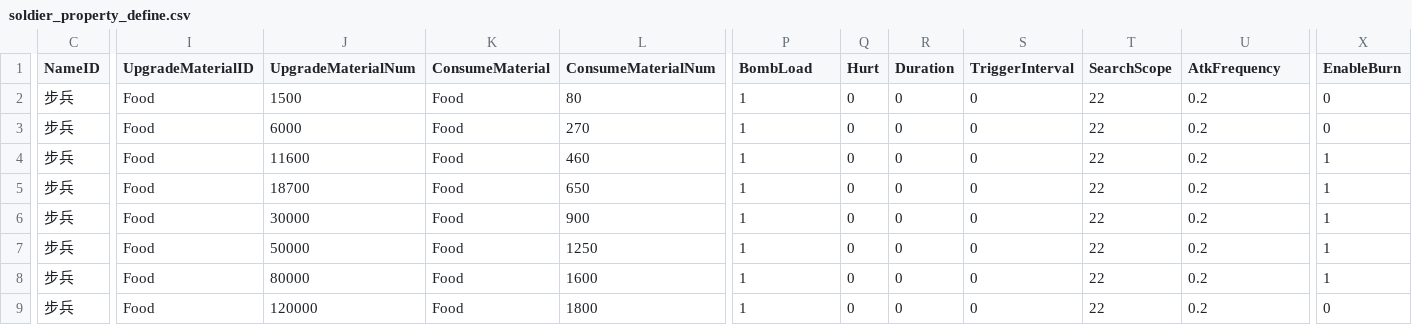
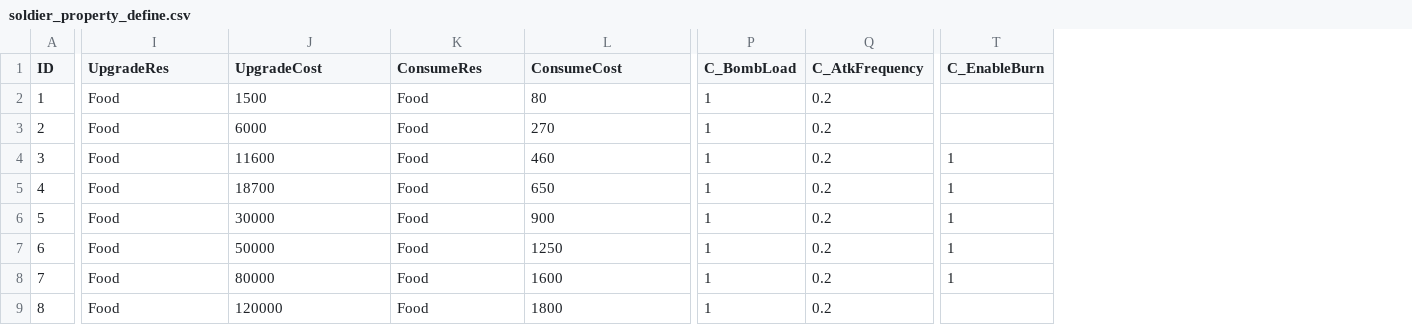
Before and after one commit to qi7chen/tabugen, a CSV file: examples/datasheet/res/soldier_property_define.csv, drawn as a sheet; only a part is shown, gaps mark what is left out; removed rows and columns are numbered as before the commit, all else as after; the diff covers the shown part only; the diff names each change by its address in the sheet, - before the commit and + after, or states it on an @@ line.

```diff
--- a/examples/datasheet/res/soldier_property_define.csv
+++ b/examples/datasheet/res/soldier_property_define.csv
+column A (ID), rows 2-9: 1 | 2 | 3 | 4 | 5 | 6 | 7 | 8
-column C (NameID), rows 2-9: all 步兵
-column Q (Hurt), rows 2-9: all 0
-column R (Duration), rows 2-9: all 0
-column S (TriggerInterval), rows 2-9: all 0
-column T (SearchScope), rows 2-9: all 22
-column X (EnableBurn), rows 2-9: 0 | 0 | 1 | 1 | 1 | 1 | 1 | 0
+column T (C_EnableBurn), rows 4-8: all 1
-I1: UpgradeMaterialID
+I1: UpgradeRes
-J1: UpgradeMaterialNum
+J1: UpgradeCost
-K1: ConsumeMaterial
+K1: ConsumeRes
-L1: ConsumeMaterialNum
+L1: ConsumeCost
-P1: BombLoad
+P1: C_BombLoad
-Q1: AtkFrequency
+Q1: C_AtkFrequency
```
Also changed, not shown: 2 edited cells elsewhere in this file, examples/datasheet/res/newbie_guide_define.csv, 33 other files.
